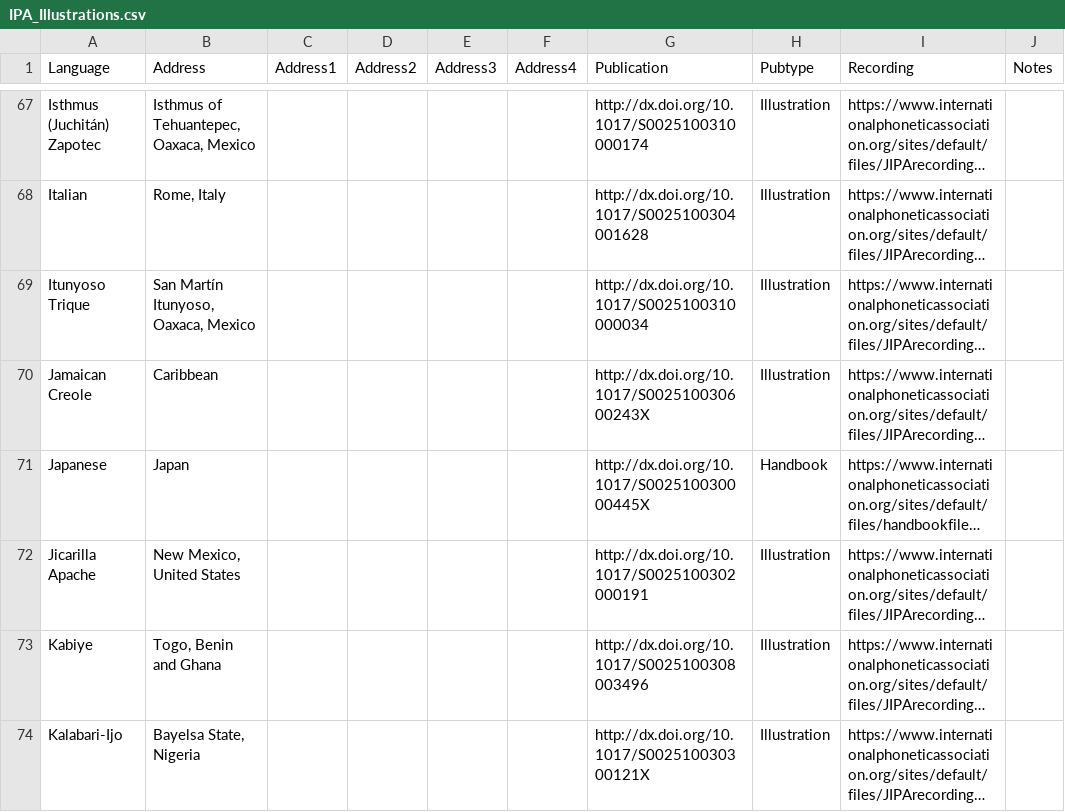
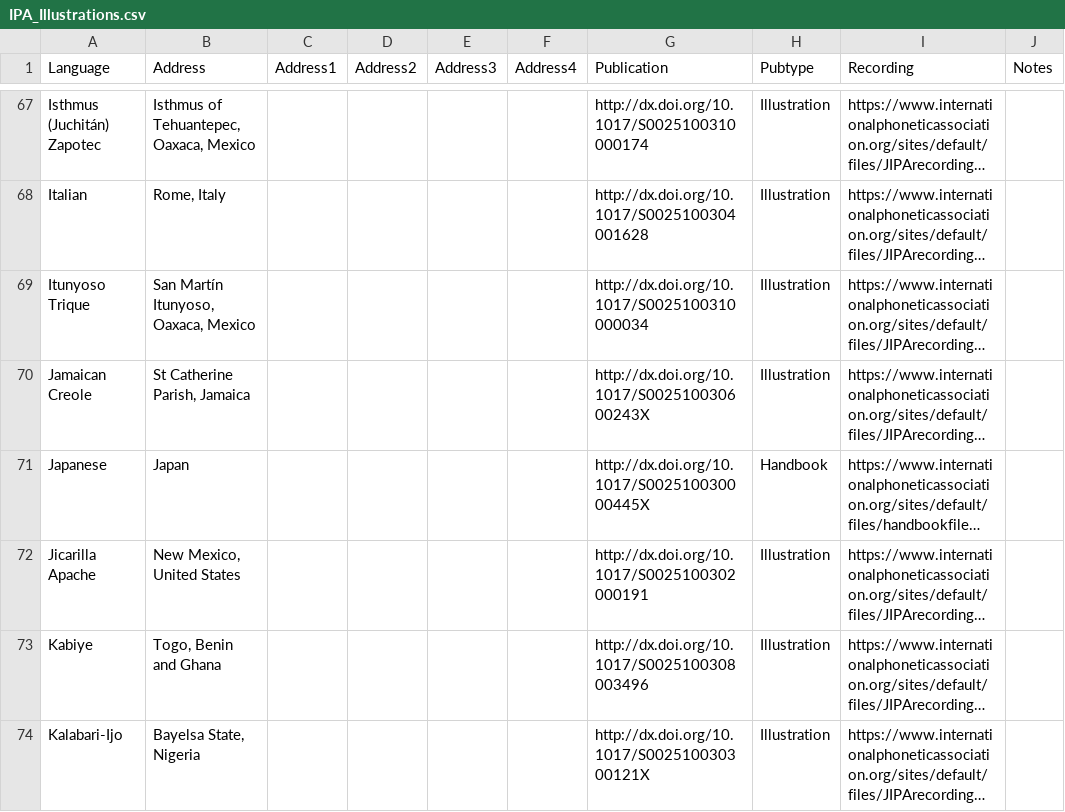
Before and after one commit to richardbeare/marijatabain, a CSV file: IPA_Illustrations.csv, drawn as a sheet; only a part is shown, gaps mark what is left out; long unchanged cells end in …; the diff names each change by its address in the sheet, - before the commit and + after, or states it on an @@ line.

Commit message:
corrected jamaican creole address

```diff
--- a/IPA_Illustrations.csv
+++ b/IPA_Illustrations.csv
-B70 (Address): Caribbean
+B70 (Address): St Catherine Parish, Jamaica
```
